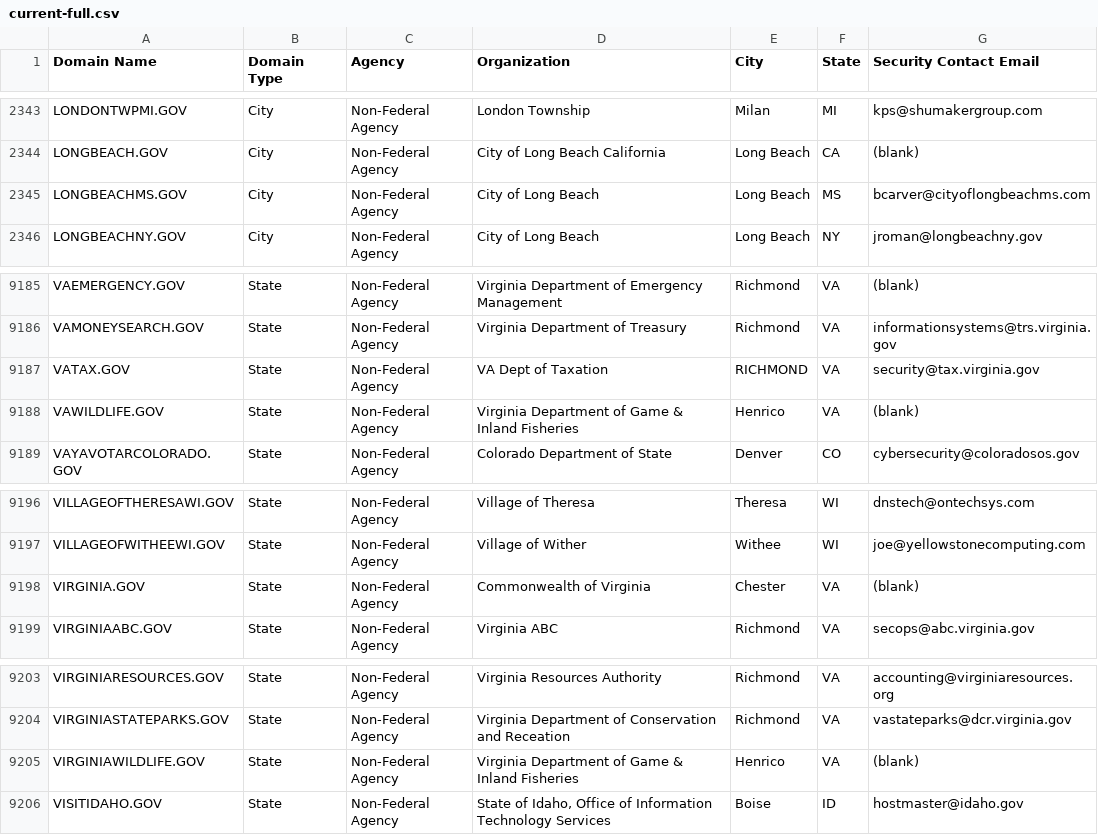
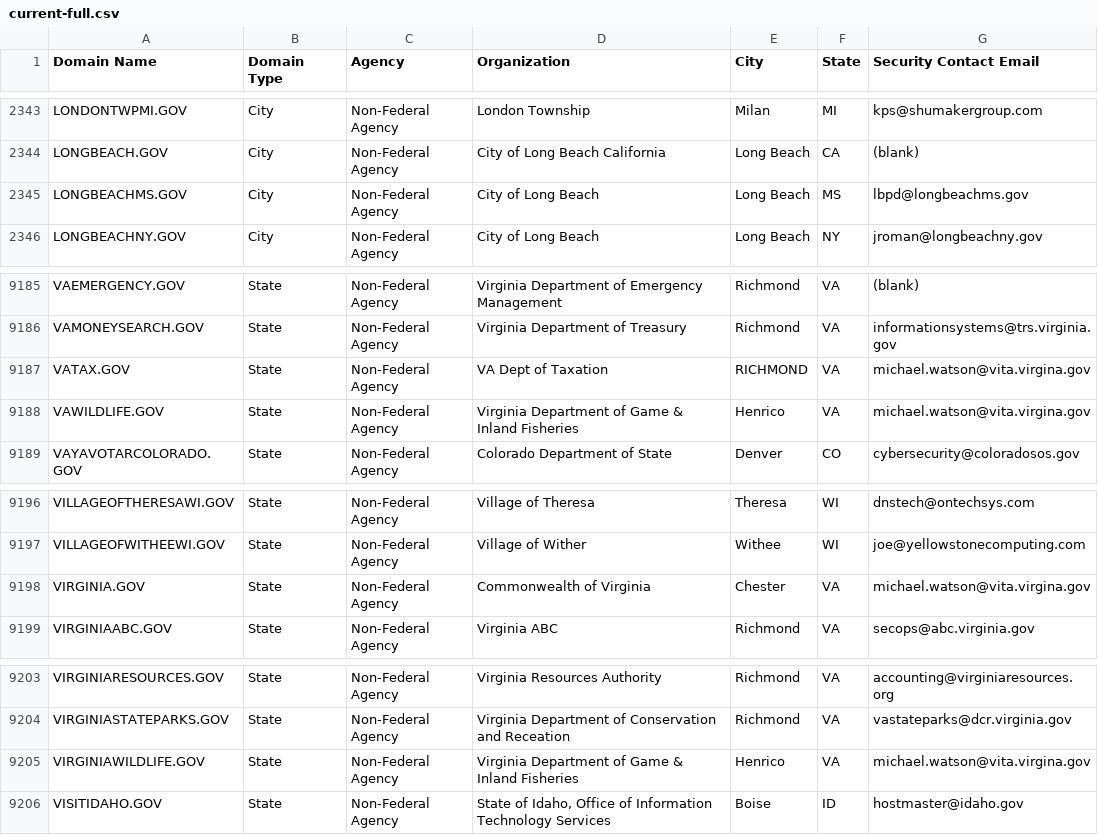
Before and after one commit to climber-girl/dotgov-data, a CSV file: current-full.csv, drawn as a sheet; only a part is shown, gaps mark what is left out.

Commit message:
Flat: latest data (2023-09-30T06:21:28.710Z) {   "date": "2023-09-30T06:21:28.710Z",   "files": [     {       "name": "current-full.csv",       "deltaBytes": 69,       "source": "https://domains.dotgov.gov/dotgov-web/publicreports/current-full"     }   ] }

```diff
--- a/current-full.csv
+++ b/current-full.csv
@@ -2344,3 +2344,3 @@ LONDONTWPMI.GOV,City,Non-Federal Agency,London Township,Milan,MI,kps@shumakergro
 LONGBEACH.GOV,City,Non-Federal Agency,City of Long Beach California,Long Beach,CA,(blank)
-LONGBEACHMS.GOV,City,Non-Federal Agency,City of Long Beach,Long Beach,MS,bcarver@cityoflongbeachms.com
+LONGBEACHMS.GOV,City,Non-Federal Agency,City of Long Beach,Long Beach,MS,lbpd@longbeachms.gov
 LONGBEACHNY.GOV,City,Non-Federal Agency,City of Long Beach,Long Beach,NY,jroman@longbeachny.gov
@@ -9186,4 +9186,4 @@ VAEMERGENCY.GOV,State,Non-Federal Agency,Virginia Department of Emergency Manage
 VAMONEYSEARCH.GOV,State,Non-Federal Agency,Virginia Department of Treasury,Richmond,VA,informationsystems@trs.virginia.gov
-VATAX.GOV,State,Non-Federal Agency,VA Dept of Taxation,RICHMOND,VA,security@tax.virginia.gov
-VAWILDLIFE.GOV,State,Non-Federal Agency,Virginia Department of Game & Inland Fisheries,Henrico,VA,(blank)
+VATAX.GOV,State,Non-Federal Agency,VA Dept of Taxation,RICHMOND,VA,michael.watson@vita.virgina.gov
+VAWILDLIFE.GOV,State,Non-Federal Agency,Virginia Department of Game & Inland Fisheries,Henrico,VA,michael.watson@vita.virgina.gov
 VAYAVOTARCOLORADO.GOV,State,Non-Federal Agency,Colorado Department of State,Denver,CO,cybersecurity@coloradosos.gov
@@ -9197,3 +9197,3 @@ VILLAGEOFTHERESAWI.GOV,State,Non-Federal Agency,Village of Theresa,Theresa,WI,dn
 VILLAGEOFWITHEEWI.GOV,State,Non-Federal Agency,Village of Wither,Withee,WI,joe@yellowstonecomputing.com
-VIRGINIA.GOV,State,Non-Federal Agency,Commonwealth of Virginia,Chester,VA,(blank)
+VIRGINIA.GOV,State,Non-Federal Agency,Commonwealth of Virginia,Chester,VA,michael.watson@vita.virgina.gov
 VIRGINIAABC.GOV,State,Non-Federal Agency,Virginia ABC,Richmond,VA,secops@abc.virginia.gov
@@ -9204,3 +9204,3 @@ VIRGINIARESOURCES.GOV,State,Non-Federal Agency,Virginia Resources Authority,Rich
 VIRGINIASTATEPARKS.GOV,State,Non-Federal Agency,Virginia Department of Conservation and Receation,Richmond,VA,vastateparks@dcr.virginia.gov
-VIRGINIAWILDLIFE.GOV,State,Non-Federal Agency,Virginia Department of Game & Inland Fisheries,Henrico,VA,(blank)
+VIRGINIAWILDLIFE.GOV,State,Non-Federal Agency,Virginia Department of Game & Inland Fisheries,Henrico,VA,michael.watson@vita.virgina.gov
 VISITIDAHO.GOV,State,Non-Federal Agency,"State of Idaho, Office of Information Technology Services",Boise,ID,hostmaster@idaho.gov
```
